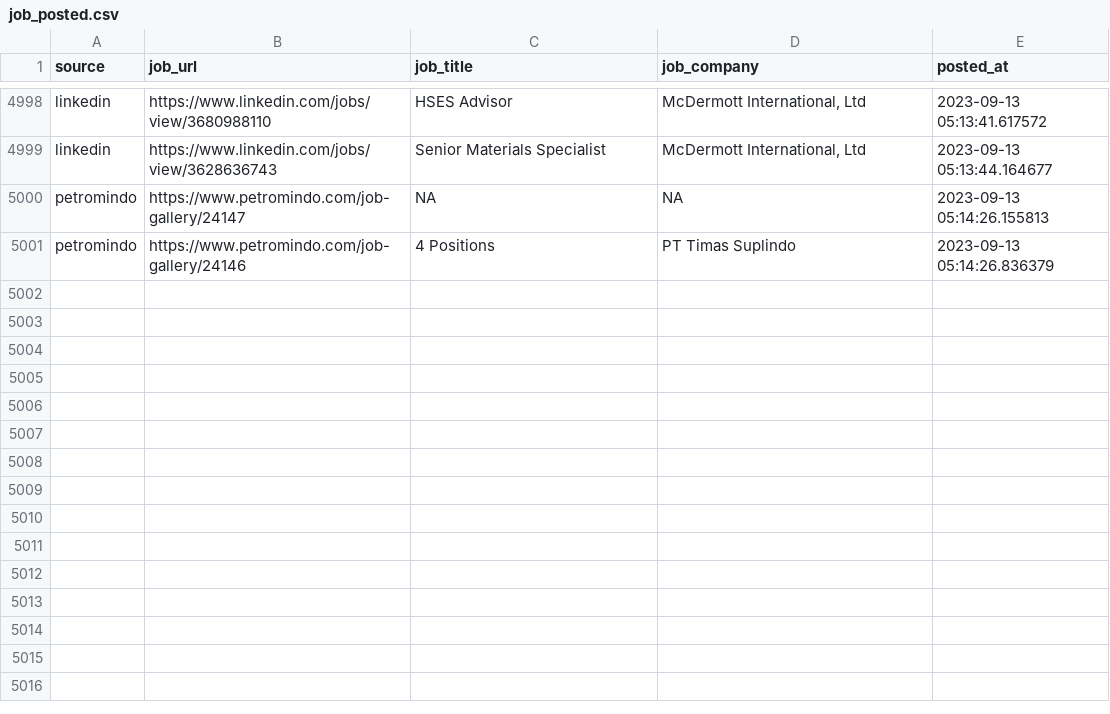
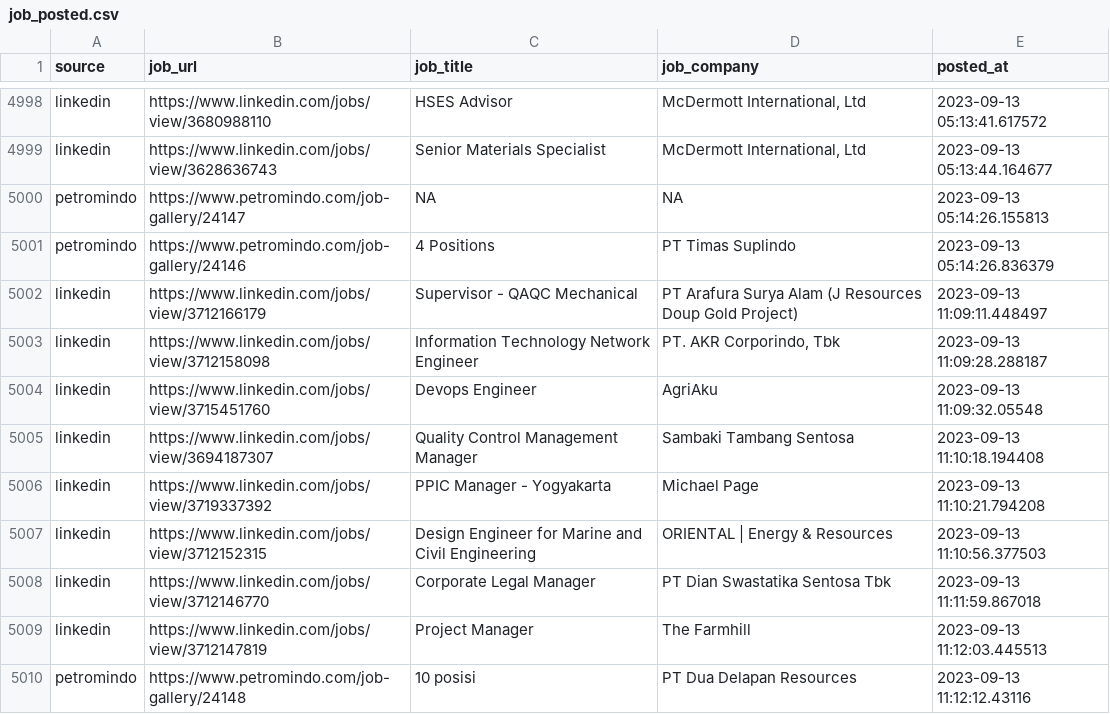
Before and after one commit to Rachdyan/geosains-job-crawler, a CSV file: data/job_posted.csv, drawn as a sheet; only a part is shown, gaps mark what is left out.

```diff
--- a/data/job_posted.csv
+++ b/data/job_posted.csv
@@ -5001 +5001,10 @@
 "petromindo","https://www.petromindo.com/job-gallery/24146","4 Positions","PT Timas Suplindo",2023-09-13 05:14:26.836379
+"linkedin","https://www.linkedin.com/jobs/view/3712166179","Supervisor - QAQC Mechanical","PT Arafura Surya Alam (J Resources Doup Gold Project)",2023-09-13 11:09:11.448497
+"linkedin","https://www.linkedin.com/jobs/view/3712158098","Information Technology Network Engineer","PT. AKR Corporindo, Tbk",2023-09-13 11:09:28.288187
+"linkedin","https://www.linkedin.com/jobs/view/3715451760","Devops Engineer","AgriAku",2023-09-13 11:09:32.05548
+"linkedin","https://www.linkedin.com/jobs/view/3694187307","Quality Control Management Manager","Sambaki Tambang Sentosa",2023-09-13 11:10:18.194408
+"linkedin","https://www.linkedin.com/jobs/view/3719337392","PPIC Manager - Yogyakarta","Michael Page",2023-09-13 11:10:21.794208
+"linkedin","https://www.linkedin.com/jobs/view/3712152315","Design Engineer for Marine and Civil Engineering","ORIENTAL | Energy & Resources",2023-09-13 11:10:56.377503
+"linkedin","https://www.linkedin.com/jobs/view/3712146770","Corporate Legal Manager","PT Dian Swastatika Sentosa Tbk",2023-09-13 11:11:59.867018
+"linkedin","https://www.linkedin.com/jobs/view/3712147819","Project Manager","The Farmhill",2023-09-13 11:12:03.445513
+"petromindo","https://www.petromindo.com/job-gallery/24148","10 posisi","PT Dua Delapan Resources",2023-09-13 11:12:12.43116
```
